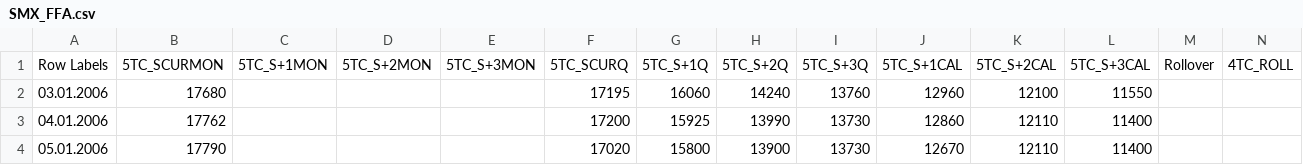
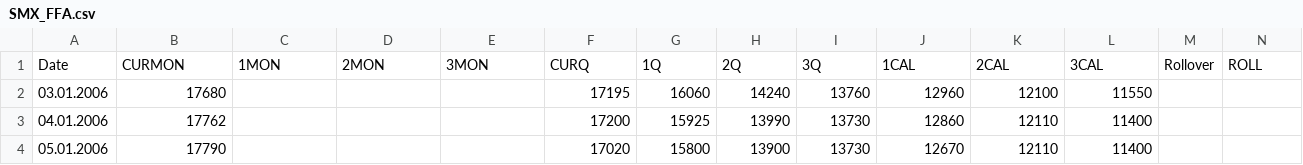
Before and after one commit to mariusbolstad/master-thesis, a CSV file: data/ffa/SMX_FFA.csv, drawn as a sheet; only a part is shown.

```diff
--- a/data/ffa/SMX_FFA.csv
+++ b/data/ffa/SMX_FFA.csv
@@ -1,2 +1,2 @@
-Row Labels;5TC_SCURMON;5TC_S+1MON;5TC_S+2MON;5TC_S+3MON;5TC_SCURQ;5TC_S+1Q;5TC_S+2Q;5TC_S+3Q;5TC_S+1CAL;5TC_S+2CAL;5TC_S+3CAL;Rollover;4TC_ROLL
+Date;CURMON;1MON;2MON;3MON;CURQ;1Q;2Q;3Q;1CAL;2CAL;3CAL;Rollover;ROLL
 03.01.2006;17680;;;;17195;16060;14240;13760;12960;12100;11550;;
```
Also changed, not shown: data/ffa/CSZ_FFA.csv, data/ffa/PMAX_FFA.csv, 1 other file.
